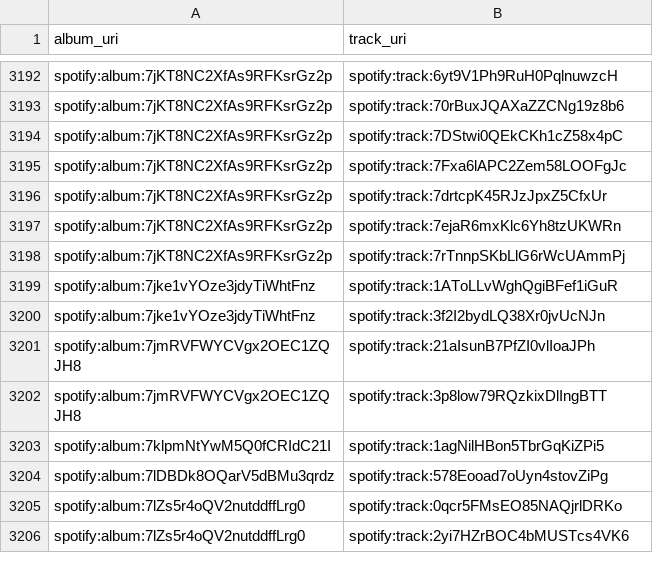
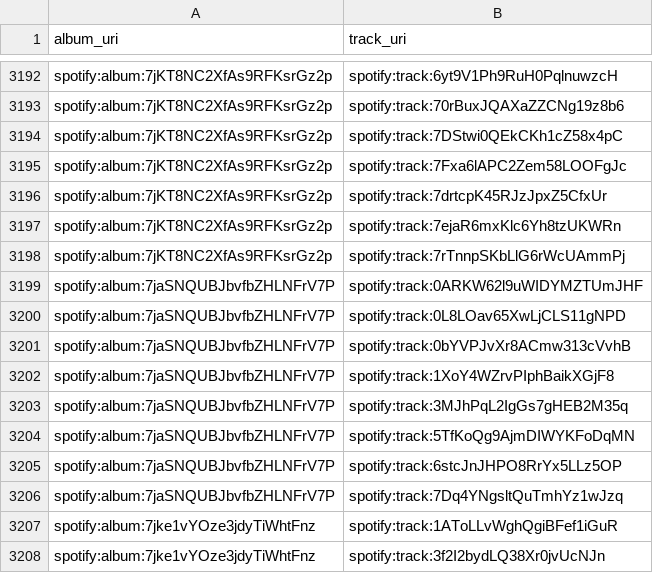
Before and after one commit to jbrown1618/spotify-stats-jbrown1618, a CSV file: data/album_track.csv, drawn as a sheet; only a part is shown, gaps mark what is left out; the shorter side is filled out with more unchanged rows; the diff names each change by its address in the sheet, - before the commit and + after, or states it on an @@ line.

```diff
--- a/data/album_track.csv
+++ b/data/album_track.csv
+row 3199: spotify:album:7jaSNQUBJbvfbZHLNFrV7P | spotify:track:0ARKW62l9uWIDYMZTUmJHF
+row 3200: spotify:album:7jaSNQUBJbvfbZHLNFrV7P | spotify:track:0L8LOav65XwLjCLS11gNPD
+row 3201: spotify:album:7jaSNQUBJbvfbZHLNFrV7P | spotify:track:0bYVPJvXr8ACmw313cVvhB
+row 3202: spotify:album:7jaSNQUBJbvfbZHLNFrV7P | spotify:track:1XoY4WZrvPIphBaikXGjF8
+row 3203: spotify:album:7jaSNQUBJbvfbZHLNFrV7P | spotify:track:3MJhPqL2IgGs7gHEB2M35q
+row 3204: spotify:album:7jaSNQUBJbvfbZHLNFrV7P | spotify:track:5TfKoQg9AjmDIWYKFoDqMN
+row 3205: spotify:album:7jaSNQUBJbvfbZHLNFrV7P | spotify:track:6stcJnJHPO8RrYx5LLz5OP
+row 3206: spotify:album:7jaSNQUBJbvfbZHLNFrV7P | spotify:track:7Dq4YNgsltQuTmhYz1wJzq
```
Also changed, not shown: data/artist_genre.csv, data/audio_features.csv, 32 other files.
